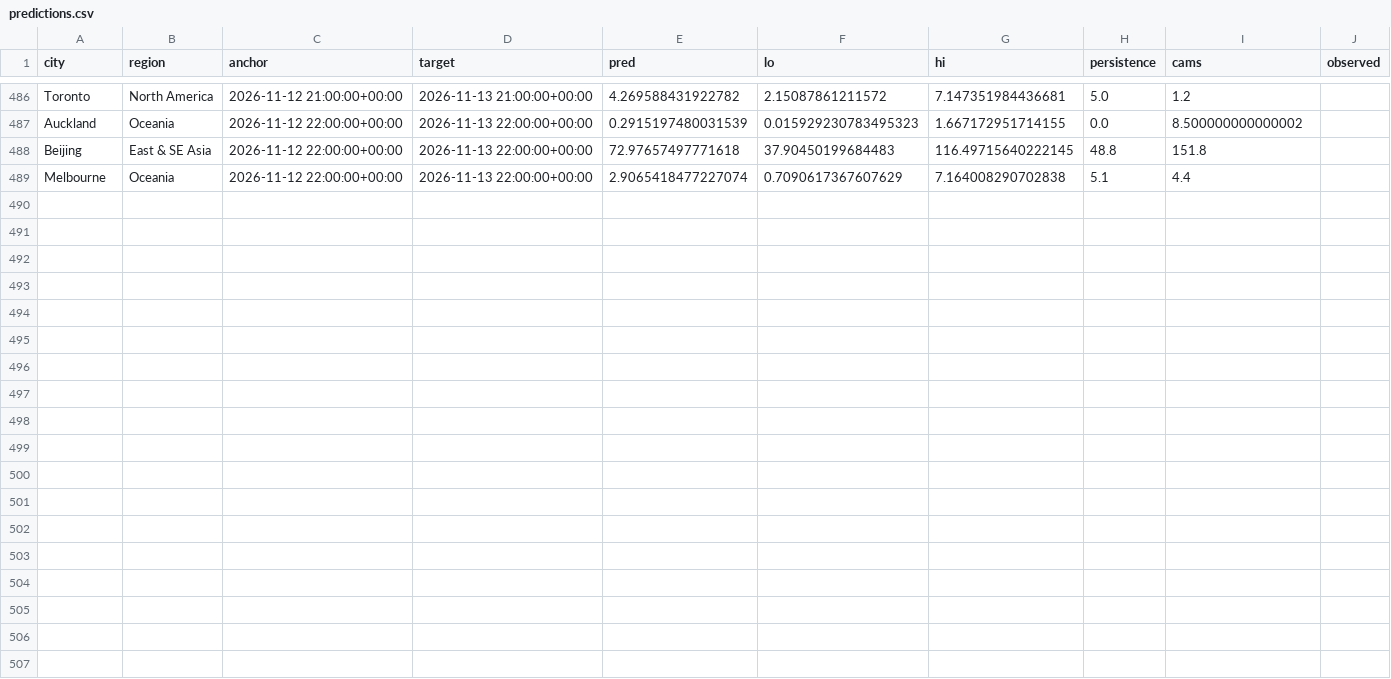
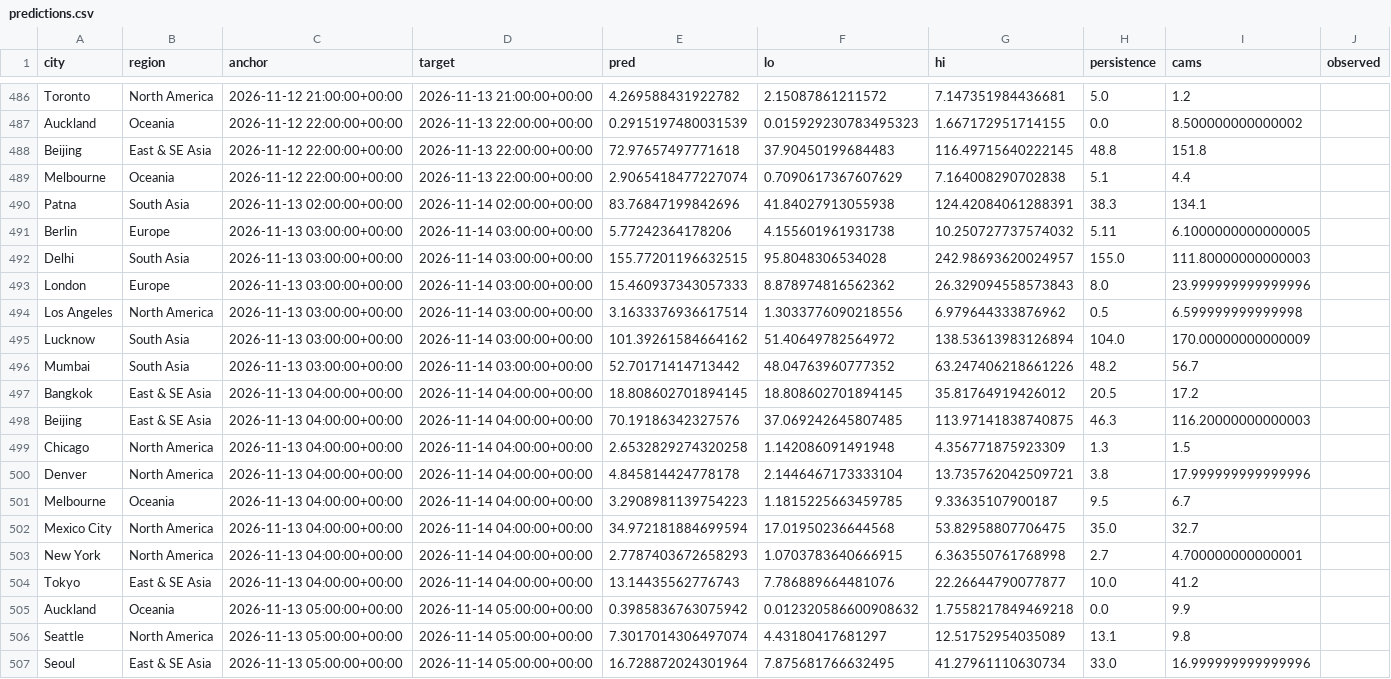
Before and after one commit to akhtarayan57/weather-radar-ai, a CSV file: data/live/predictions.csv, drawn as a sheet; only a part is shown, gaps mark what is left out; the diff covers the shown part only; the diff names each change by its address in the sheet, - before the commit and + after, or states it on an @@ line.

Commit message:
live predictions

```diff
--- a/data/live/predictions.csv
+++ b/data/live/predictions.csv
+row 490: Patna | South Asia | 2026-11-13 02:00:00+00:00 | 2026-11-14 02:00:00+00:00 | 83.76847199842696 | 41.84027913055938 | 124.42084061288391 | 38.3 | 134.1
+row 491: Berlin | Europe | 2026-11-13 03:00:00+00:00 | 2026-11-14 03:00:00+00:00 | 5.77242364178206 | 4.155601961931738 | 10.250727737574032 | 5.11 | 6.1000000000000005
+row 492: Delhi | South Asia | 2026-11-13 03:00:00+00:00 | 2026-11-14 03:00:00+00:00 | 155.77201196632515 | 95.8048306534028 | 242.98693620024957 | 155.0 | 111.80000000000003
+row 493: London | Europe | 2026-11-13 03:00:00+00:00 | 2026-11-14 03:00:00+00:00 | 15.460937343057333 | 8.878974816562362 | 26.329094558573843 | 8.0 | 23.999999999999996
+row 494: Los Angeles | North America | 2026-11-13 03:00:00+00:00 | 2026-11-14 03:00:00+00:00 | 3.1633376936617514 | 1.3033776090218556 | 6.979644333876962 | 0.5 | 6.599999999999998
+row 495: Lucknow | South Asia | 2026-11-13 03:00:00+00:00 | 2026-11-14 03:00:00+00:00 | 101.39261584664162 | 51.40649782564972 | 138.53613983126894 | 104.0 | 170.00000000000009
+row 496: Mumbai | South Asia | 2026-11-13 03:00:00+00:00 | 2026-11-14 03:00:00+00:00 | 52.70171414713442 | 48.04763960777352 | 63.247406218661226 | 48.2 | 56.7
+row 497: Bangkok | East & SE Asia | 2026-11-13 04:00:00+00:00 | 2026-11-14 04:00:00+00:00 | 18.808602701894145 | 18.808602701894145 | 35.81764919426012 | 20.5 | 17.2
+row 498: Beijing | East & SE Asia | 2026-11-13 04:00:00+00:00 | 2026-11-14 04:00:00+00:00 | 70.19186342327576 | 37.069242645807485 | 113.97141838740875 | 46.3 | 116.20000000000003
+row 499: Chicago | North America | 2026-11-13 04:00:00+00:00 | 2026-11-14 04:00:00+00:00 | 2.6532829274320258 | 1.142086091491948 | 4.356771875923309 | 1.3 | 1.5
+row 500: Denver | North America | 2026-11-13 04:00:00+00:00 | 2026-11-14 04:00:00+00:00 | 4.845814424778178 | 2.1446467173333104 | 13.735762042509721 | 3.8 | 17.999999999999996
+row 501: Melbourne | Oceania | 2026-11-13 04:00:00+00:00 | 2026-11-14 04:00:00+00:00 | 3.2908981139754223 | 1.1815225663459785 | 9.33635107900187 | 9.5 | 6.7
+row 502: Mexico City | North America | 2026-11-13 04:00:00+00:00 | 2026-11-14 04:00:00+00:00 | 34.972181884699594 | 17.01950236644568 | 53.82958807706475 | 35.0 | 32.7
+row 503: New York | North America | 2026-11-13 04:00:00+00:00 | 2026-11-14 04:00:00+00:00 | 2.7787403672658293 | 1.0703783640666915 | 6.363550761768998 | 2.7 | 4.700000000000001
+row 504: Tokyo | East & SE Asia | 2026-11-13 04:00:00+00:00 | 2026-11-14 04:00:00+00:00 | 13.14435562776743 | 7.786889664481076 | 22.26644790077877 | 10.0 | 41.2
+row 505: Auckland | Oceania | 2026-11-13 05:00:00+00:00 | 2026-11-14 05:00:00+00:00 | 0.3985836763075942 | 0.012320586600908632 | 1.7558217849469218 | 0.0 | 9.9
+row 506: Seattle | North America | 2026-11-13 05:00:00+00:00 | 2026-11-14 05:00:00+00:00 | 7.3017014306497074 | 4.43180417681297 | 12.51752954035089 | 13.1 | 9.8
+row 507: Seoul | East & SE Asia | 2026-11-13 05:00:00+00:00 | 2026-11-14 05:00:00+00:00 | 16.728872024301964 | 7.875681766632495 | 41.27961110630734 | 33.0 | 16.999999999999996
```
Also changed, not shown: 15 edited cells elsewhere in this file.
